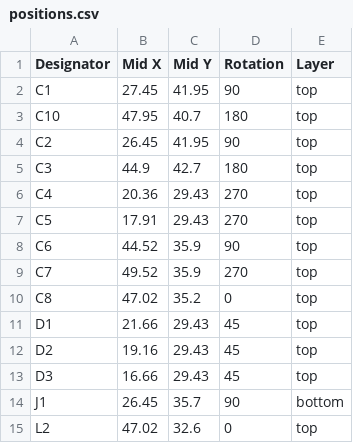
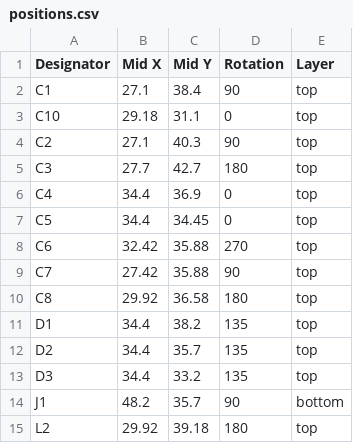
Before and after one commit to revk/ESP32-EnvMon, a CSV file: PCB/USBC/production/positions.csv, drawn as a sheet; only a part is shown; the diff covers the shown part only.

```diff
--- a/PCB/USBC/production/positions.csv
+++ b/PCB/USBC/production/positions.csv
@@ -1,15 +1,15 @@
 Designator,Mid X,Mid Y,Rotation,Layer
-C1,27.45,41.95,90,top
-C10,47.95,40.7,180,top
-C2,26.45,41.95,90,top
-C3,44.9,42.7,180,top
-C4,20.36,29.43,270,top
-C5,17.91,29.43,270,top
-C6,44.52,35.9,90,top
-C7,49.52,35.9,270,top
-C8,47.02,35.2,0,top
-D1,21.66,29.43,45,top
-D2,19.16,29.43,45,top
-D3,16.66,29.43,45,top
-J1,26.45,35.7,90,bottom
-L2,47.02,32.6,0,top
+C1,27.1,38.4,90,top
+C10,29.18,31.1,0,top
+C2,27.1,40.3,90,top
+C3,27.7,42.7,180,top
+C4,34.4,36.9,0,top
+C5,34.4,34.45,0,top
+C6,32.42,35.88,270,top
+C7,27.42,35.88,90,top
+C8,29.92,36.58,180,top
+D1,34.4,38.2,135,top
+D2,34.4,35.7,135,top
+D3,34.4,33.2,135,top
+J1,48.2,35.7,90,bottom
+L2,29.92,39.18,180,top
```
Also changed, not shown: 19 edited cells elsewhere in this file, 5 other files.
